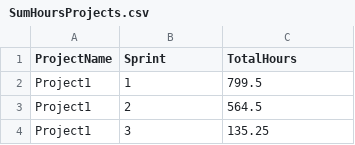
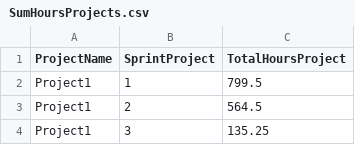
Before and after one commit to GuillermoCervera/TFM-Big-Data-y-Ciencia-de-Datos, a CSV file: SumHoursProjects.csv, drawn as a sheet; only a part is shown.

```diff
--- a/SumHoursProjects.csv
+++ b/SumHoursProjects.csv
@@ -1,2 +1,2 @@
-ProjectName,Sprint,TotalHours
+ProjectName,SprintProject,TotalHoursProject
 Project1,1,799.5
```
Also changed, not shown: SumHoursUsers.csv.
